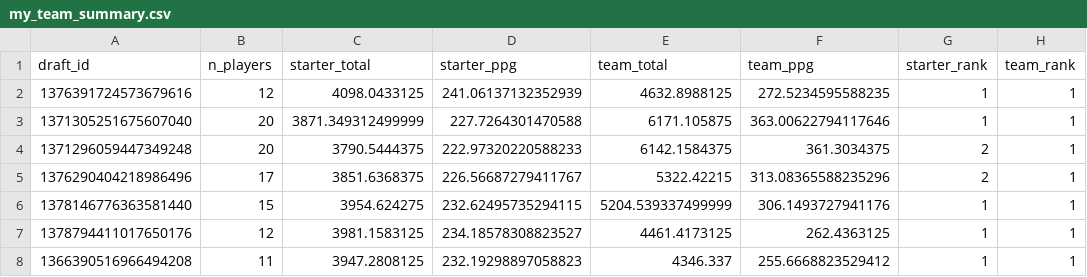
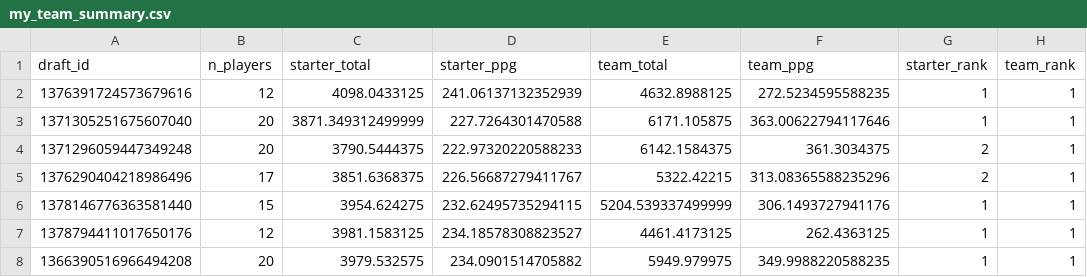
Before and after one commit to PhilipPeffer/sfb16_prep, a CSV file: data/my_team_summary.csv, drawn as a sheet.

```diff
--- a/data/my_team_summary.csv
+++ b/data/my_team_summary.csv
@@ -7,2 +7,2 @@ draft_id,n_players,starter_total,starter_ppg,team_total,team_ppg,starter_rank,te
 1378794411017650176,12,3981.1583125,234.18578308823527,4461.4173125,262.4363125,1,1
-1366390516966494208,11,3947.2808125,232.19298897058823,4346.337,255.6668823529412,1,1
+1366390516966494208,20,3979.532575,234.0901514705882,5949.979975,349.9988220588235,1,1
```
Also changed, not shown: 3 other files.
